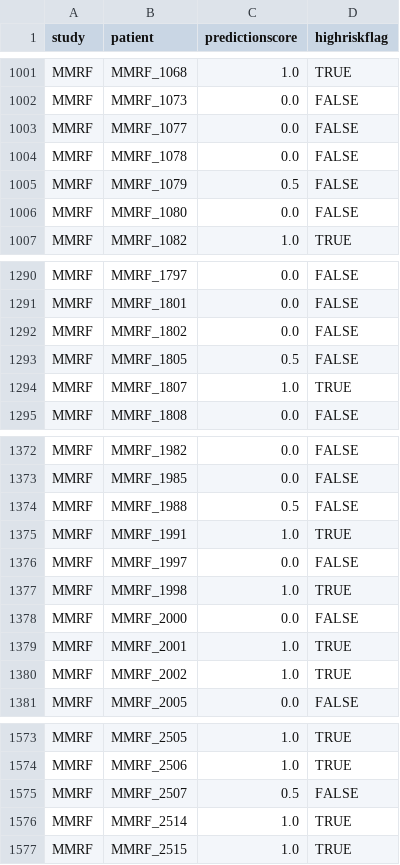
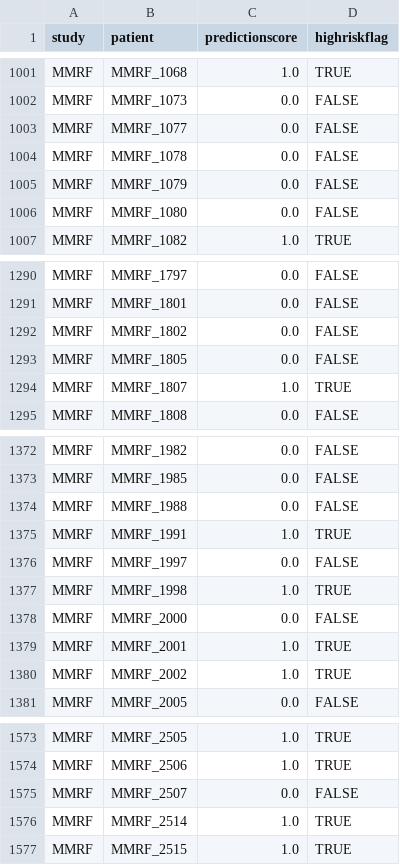
Before and after one commit to skapur/desafiosonhador, a TSV file: predictions.tsv, drawn as a sheet; only a part is shown, gaps mark what is left out.

```diff
--- a/predictions.tsv
+++ b/predictions.tsv
@@ -1004,3 +1004,3 @@ MMRF	MMRF_1077	0.0	FALSE
 MMRF	MMRF_1078	0.0	FALSE
-MMRF	MMRF_1079	0.5	FALSE
+MMRF	MMRF_1079	0.0	FALSE
 MMRF	MMRF_1080	0.0	FALSE
@@ -1292,3 +1292,3 @@ MMRF	MMRF_1801	0.0	FALSE
 MMRF	MMRF_1802	0.0	FALSE
-MMRF	MMRF_1805	0.5	FALSE
+MMRF	MMRF_1805	0.0	FALSE
 MMRF	MMRF_1807	1.0	TRUE
@@ -1373,3 +1373,3 @@ MMRF	MMRF_1982	0.0	FALSE
 MMRF	MMRF_1985	0.0	FALSE
-MMRF	MMRF_1988	0.5	FALSE
+MMRF	MMRF_1988	0.0	FALSE
 MMRF	MMRF_1991	1.0	TRUE
@@ -1574,3 +1574,3 @@ MMRF	MMRF_2505	1.0	TRUE
 MMRF	MMRF_2506	1.0	TRUE
-MMRF	MMRF_2507	0.5	FALSE
+MMRF	MMRF_2507	0.0	FALSE
 MMRF	MMRF_2514	1.0	TRUE
```
Also changed, not shown: 1 other file.
